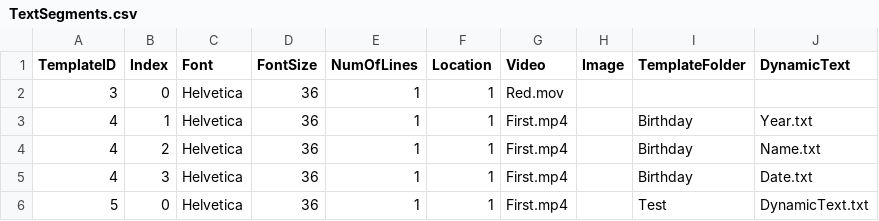
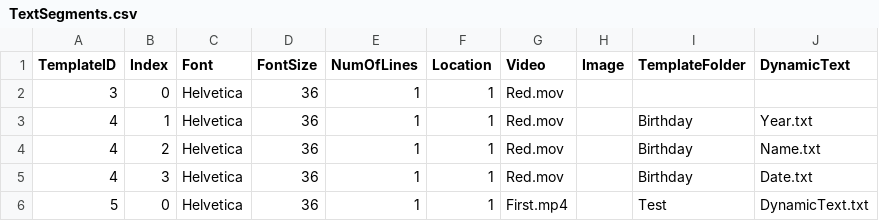
Before and after one commit to nirch/homage-prototype, a CSV file: HomagePrototype/Model/TemplateLoader/Resources/TextSegments.csv, drawn as a sheet.

```diff
--- a/HomagePrototype/Model/TemplateLoader/Resources/TextSegments.csv
+++ b/HomagePrototype/Model/TemplateLoader/Resources/TextSegments.csv
@@ -2,5 +2,5 @@ TemplateID,Index,Font,FontSize,NumOfLines,Location,Video,Image,TemplateFolder,Dy
 3,0,Helvetica,36,1,1,Red.mov,,,
-4,1,Helvetica,36,1,1,First.mp4,,Birthday,Year.txt
-4,2,Helvetica,36,1,1,First.mp4,,Birthday,Name.txt
-4,3,Helvetica,36,1,1,First.mp4,,Birthday,Date.txt
+4,1,Helvetica,36,1,1,Red.mov,,Birthday,Year.txt
+4,2,Helvetica,36,1,1,Red.mov,,Birthday,Name.txt
+4,3,Helvetica,36,1,1,Red.mov,,Birthday,Date.txt
 5,0,Helvetica,36,1,1,First.mp4,,Test,DynamicText.txt
```
Also changed, not shown: HomagePrototype/Model/TemplateLoader/Resources/Segments.csv, 6 other files.
